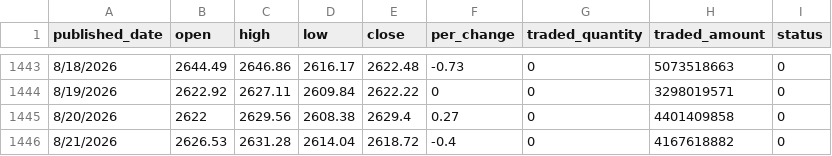
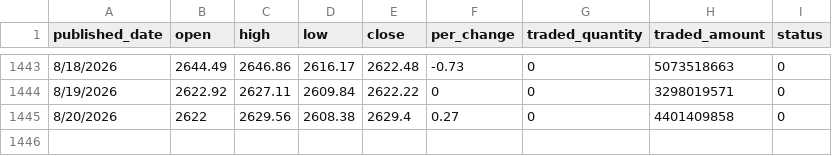
Before and after one commit to soojan99/nepse-data, a CSV file: data/nepse.csv, drawn as a sheet; only a part is shown, gaps mark what is left out.

Commit message:
Update nepse.csv

```diff
--- a/data/nepse.csv
+++ b/data/nepse.csv
@@ -1445,2 +1445 @@ published_date,open,high,low,close,per_change,traded_quantity,traded_amount,stat
 8/20/2026,2622,2629.56,2608.38,2629.4,0.27,0,4401409858,0
-8/21/2026,2626.53,2631.28,2614.04,2618.72,-0.4,0,4167618882,0
```
